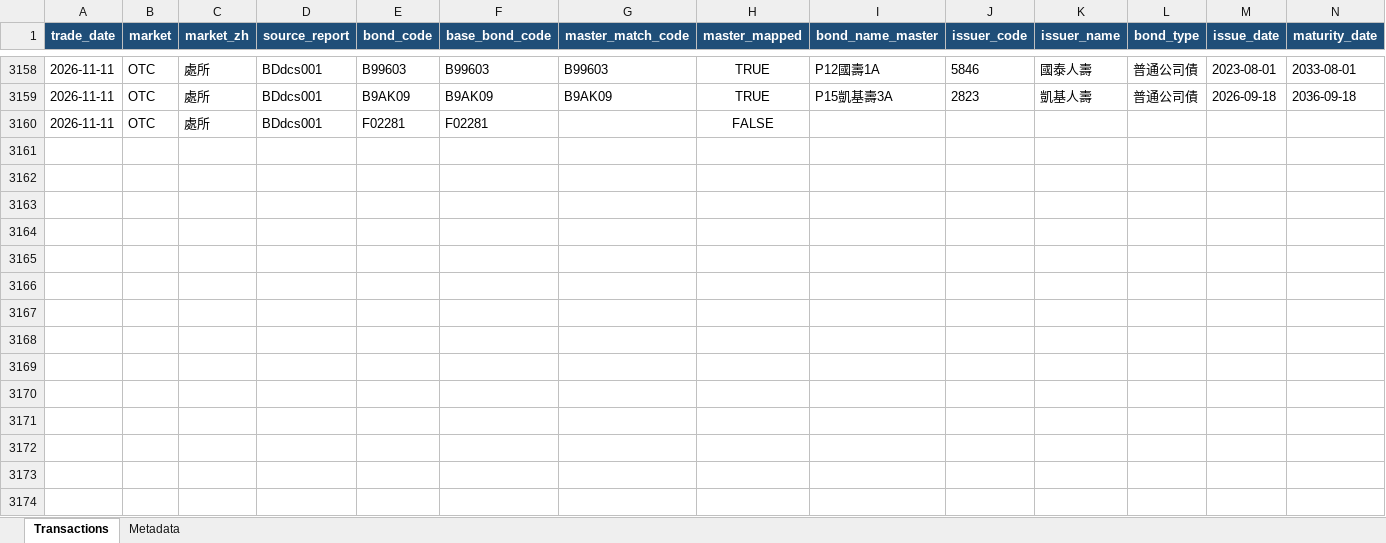
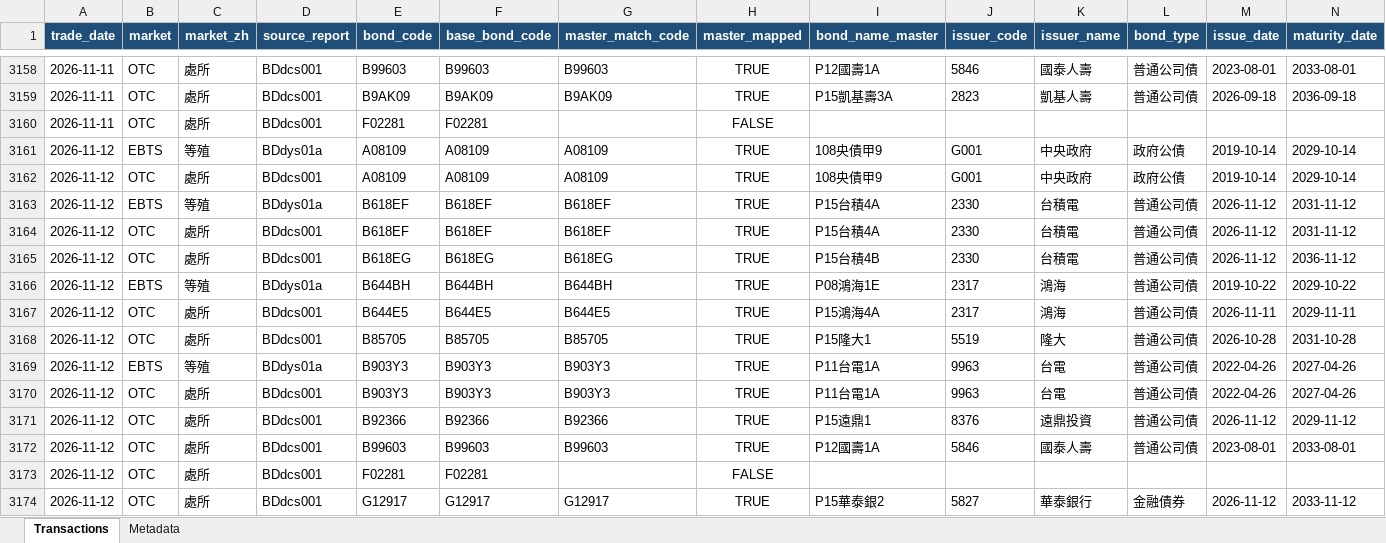
Before and after one commit to bruce851117/tw-bond, an Excel workbook: data/merged_outright.xlsx, sheet Transactions, drawn as a sheet; only a part is shown, gaps mark what is left out; values as stored, in another font and other column widths than the file's, no borders; rows hold the shown columns only; the diff names each change by its address in the sheet, - before the commit and + after, or states it on an @@ line.

```diff
--- a/data/merged_outright.xlsx (sheet Transactions)
+++ b/data/merged_outright.xlsx (sheet Transactions)
+row 3161: 2026-11-12 | EBTS | 等殖 | BDdys01a | A08109 | A08109 | A08109 | TRUE | 108央債甲9 | G001 | 中央政府 | 政府公債 | 2019-10-14 | 2029-10-14
+row 3162: 2026-11-12 | OTC | 處所 | BDdcs001 | A08109 | A08109 | A08109 | TRUE | 108央債甲9 | G001 | 中央政府 | 政府公債 | 2019-10-14 | 2029-10-14
+row 3163: 2026-11-12 | EBTS | 等殖 | BDdys01a | B618EF | B618EF | B618EF | TRUE | P15台積4A | 2330 | 台積電 | 普通公司債 | 2026-11-12 | 2031-11-12
+row 3164: 2026-11-12 | OTC | 處所 | BDdcs001 | B618EF | B618EF | B618EF | TRUE | P15台積4A | 2330 | 台積電 | 普通公司債 | 2026-11-12 | 2031-11-12
+row 3165: 2026-11-12 | OTC | 處所 | BDdcs001 | B618EG | B618EG | B618EG | TRUE | P15台積4B | 2330 | 台積電 | 普通公司債 | 2026-11-12 | 2036-11-12
+row 3166: 2026-11-12 | EBTS | 等殖 | BDdys01a | B644BH | B644BH | B644BH | TRUE | P08鴻海1E | 2317 | 鴻海 | 普通公司債 | 2019-10-22 | 2029-10-22
+row 3167: 2026-11-12 | OTC | 處所 | BDdcs001 | B644E5 | B644E5 | B644E5 | TRUE | P15鴻海4A | 2317 | 鴻海 | 普通公司債 | 2026-11-11 | 2029-11-11
+row 3168: 2026-11-12 | OTC | 處所 | BDdcs001 | B85705 | B85705 | B85705 | TRUE | P15隆大1 | 5519 | 隆大 | 普通公司債 | 2026-10-28 | 2031-10-28
+row 3169: 2026-11-12 | EBTS | 等殖 | BDdys01a | B903Y3 | B903Y3 | B903Y3 | TRUE | P11台電1A | 9963 | 台電 | 普通公司債 | 2022-04-26 | 2027-04-26
+row 3170: 2026-11-12 | OTC | 處所 | BDdcs001 | B903Y3 | B903Y3 | B903Y3 | TRUE | P11台電1A | 9963 | 台電 | 普通公司債 | 2022-04-26 | 2027-04-26
+row 3171: 2026-11-12 | OTC | 處所 | BDdcs001 | B92366 | B92366 | B92366 | TRUE | P15遠鼎1 | 8376 | 遠鼎投資 | 普通公司債 | 2026-11-12 | 2029-11-12
+row 3172: 2026-11-12 | OTC | 處所 | BDdcs001 | B99603 | B99603 | B99603 | TRUE | P12國壽1A | 5846 | 國泰人壽 | 普通公司債 | 2023-08-01 | 2033-08-01
+row 3173: 2026-11-12 | OTC | 處所 | BDdcs001 | F02281 | F02281 |  | FALSE
+row 3174: 2026-11-12 | OTC | 處所 | BDdcs001 | G12917 | G12917 | G12917 | TRUE | P15華泰銀2 | 5827 | 華泰銀行 | 金融債券 | 2026-11-12 | 2033-11-12
```
Also changed, not shown: sheet Metadata, 4 other files.
